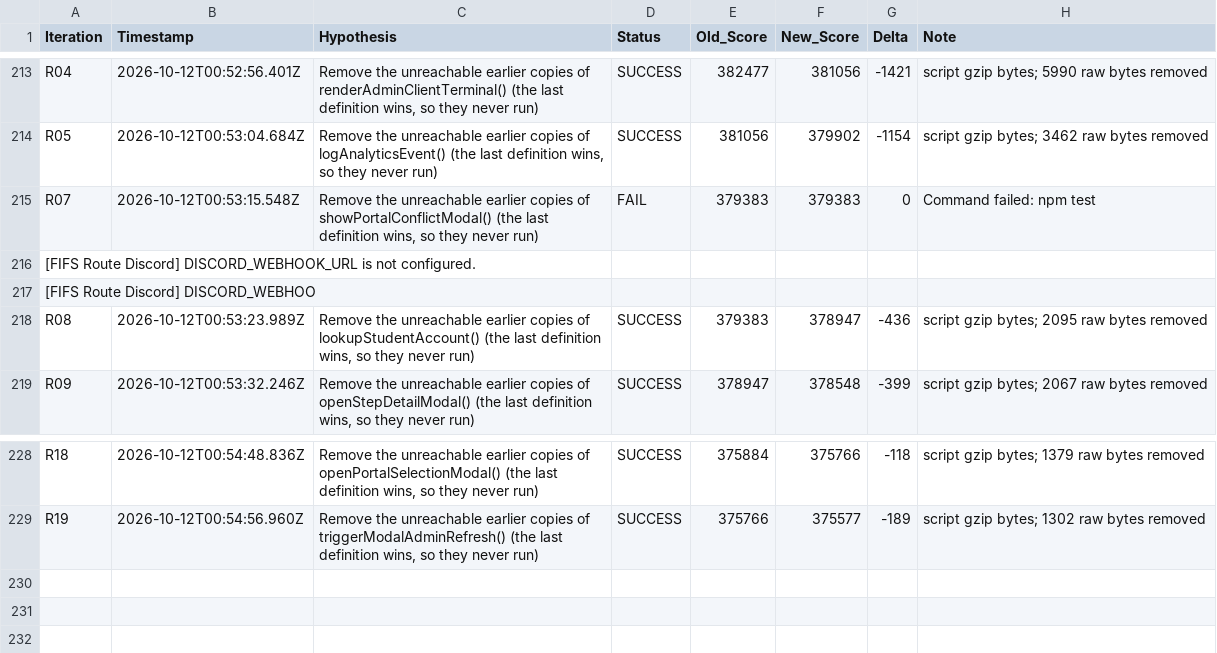
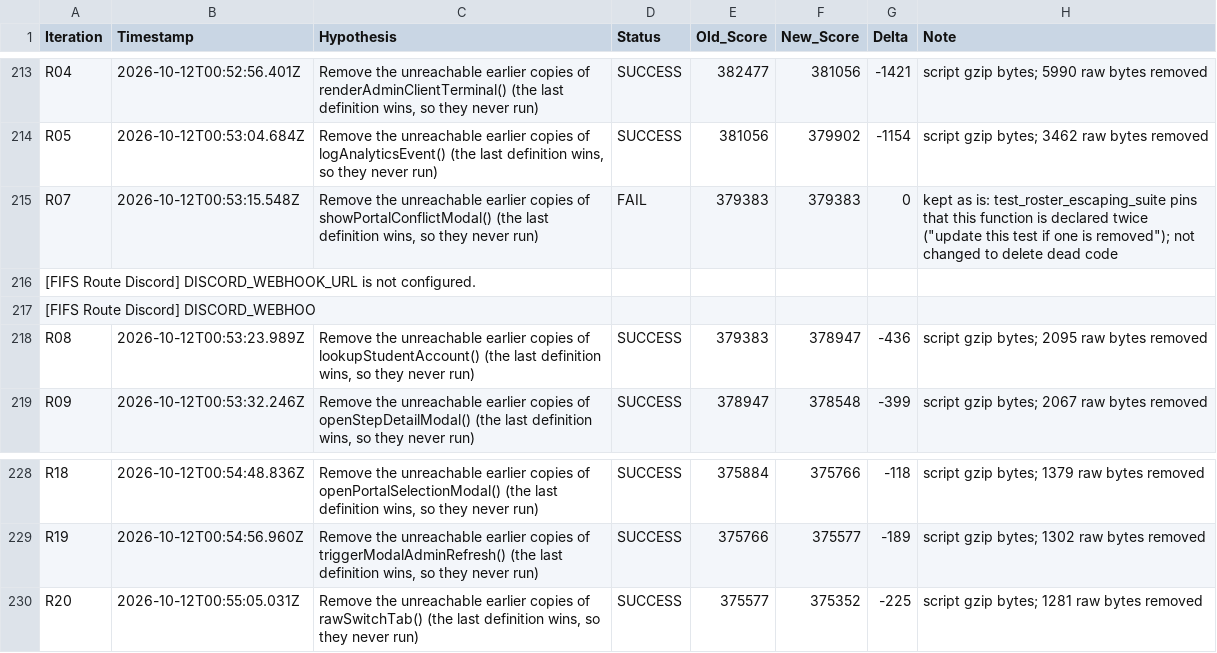
Before and after one commit to LastkingSwade/trainwithfifs-frontend, a TSV file: autoresearch-results.tsv, drawn as a sheet; only a part is shown, gaps mark what is left out.

```diff
--- a/autoresearch-results.tsv
+++ b/autoresearch-results.tsv
@@ -214,3 +214,3 @@ R04	2026-10-12T00:52:56.401Z	Remove the unreachable earlier copies of renderAdmi
 R05	2026-10-12T00:53:04.684Z	Remove the unreachable earlier copies of logAnalyticsEvent() (the last definition wins, so they never run)	SUCCESS	381056	379902	-1154	script gzip bytes; 3462 raw bytes removed
-R07	2026-10-12T00:53:15.548Z	Remove the unreachable earlier copies of showPortalConflictModal() (the last definition wins, so they never run)	FAIL	379383	379383	0	Command failed: npm test
+R07	2026-10-12T00:53:15.548Z	Remove the unreachable earlier copies of showPortalConflictModal() (the last definition wins, so they never run)	FAIL	379383	379383	0	kept as is: test_roster_escaping_suite pins that this function is declared twice ("update this test if one is removed"); not changed to delete dead code
 [FIFS Route Discord] DISCORD_WEBHOOK_URL is not configured.
@@ -229 +229,2 @@ R18	2026-10-12T00:54:48.836Z	Remove the unreachable earlier copies of openPortal
 R19	2026-10-12T00:54:56.960Z	Remove the unreachable earlier copies of triggerModalAdminRefresh() (the last definition wins, so they never run)	SUCCESS	375766	375577	-189	script gzip bytes; 1302 raw bytes removed
+R20	2026-10-12T00:55:05.031Z	Remove the unreachable earlier copies of rawSwitchTab() (the last definition wins, so they never run)	SUCCESS	375577	375352	-225	script gzip bytes; 1281 raw bytes removed
```
